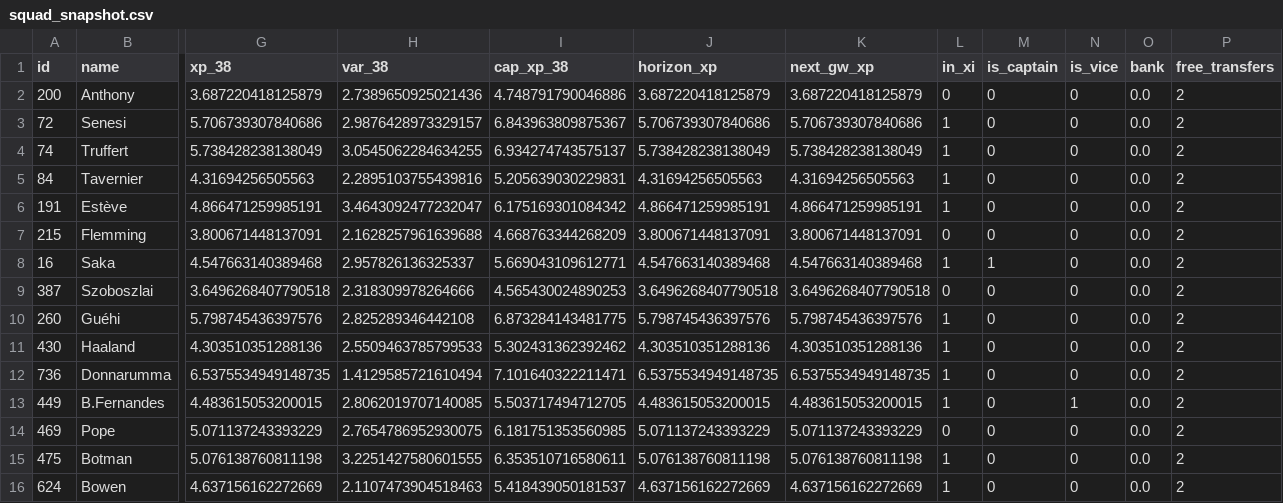
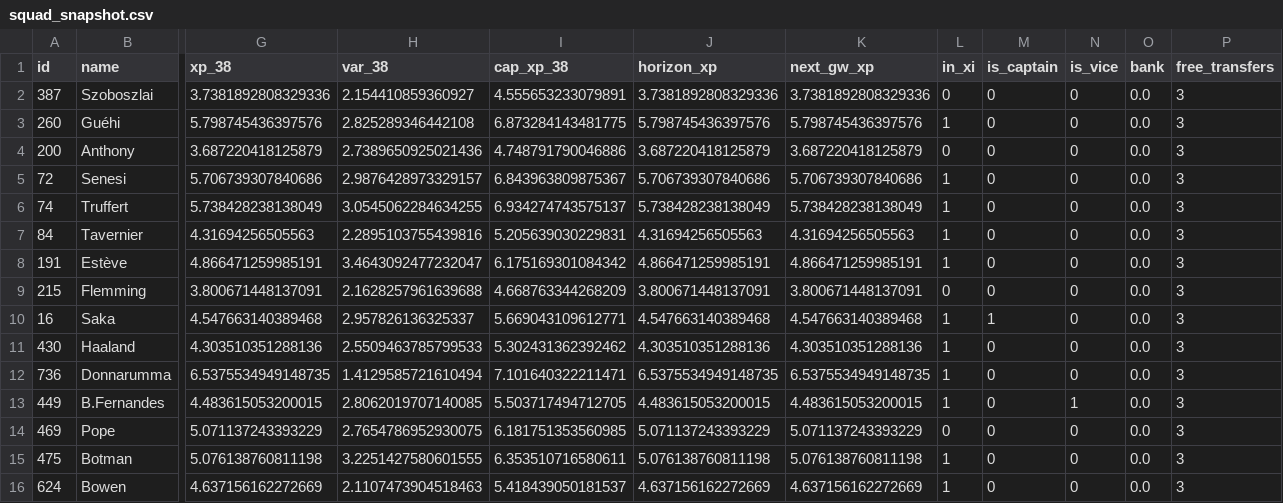
Before and after one commit to truong-tt/fpl-ml-manager, a CSV file: data/processed/squad_snapshot.csv, drawn as a sheet; only a part is shown, gaps mark what is left out; removed rows and columns are numbered as before the commit, all else as after; rows hold the shown columns only; the diff names each change by its address in the sheet, - before the commit and + after, or states it on an @@ line.

```diff
--- a/data/processed/squad_snapshot.csv
+++ b/data/processed/squad_snapshot.csv
+row 2: 387 | Szoboszlai | 3.7381892808329336 | 2.154410859360927 | 4.555653233079891 | 3.7381892808329336 | 3.7381892808329336 | 0 | 0 | 0 | 0.0 | 3
+row 3: 260 | Guéhi | 5.798745436397576 | 2.825289346442108 | 6.873284143481775 | 5.798745436397576 | 5.798745436397576 | 1 | 0 | 0 | 0.0 | 3
-P4:P10 (free_transfers): 2
+P4:P10 (free_transfers): 3
-row 9: 387 | Szoboszlai | 3.6496268407790518 | 2.318309978264666 | 4.565430024890253 | 3.6496268407790518 | 3.6496268407790518 | 0 | 0 | 0 | 0.0 | 2
-row 10: 260 | Guéhi | 5.798745436397576 | 2.825289346442108 | 6.873284143481775 | 5.798745436397576 | 5.798745436397576 | 1 | 0 | 0 | 0.0 | 2
-P11:P16 (free_transfers): 2
+P11:P16 (free_transfers): 3
```
Also changed, not shown: data/players.csv, 3 other files.
